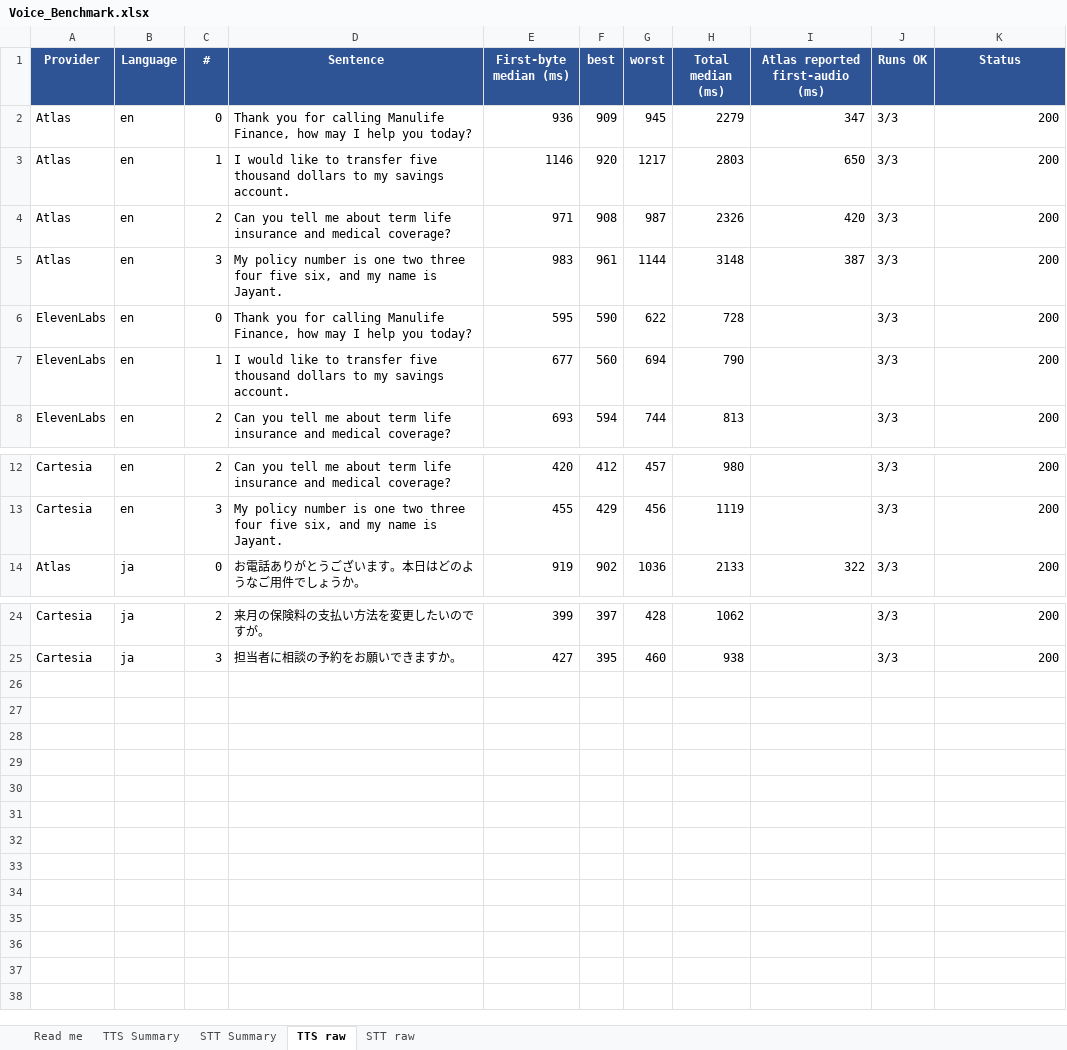
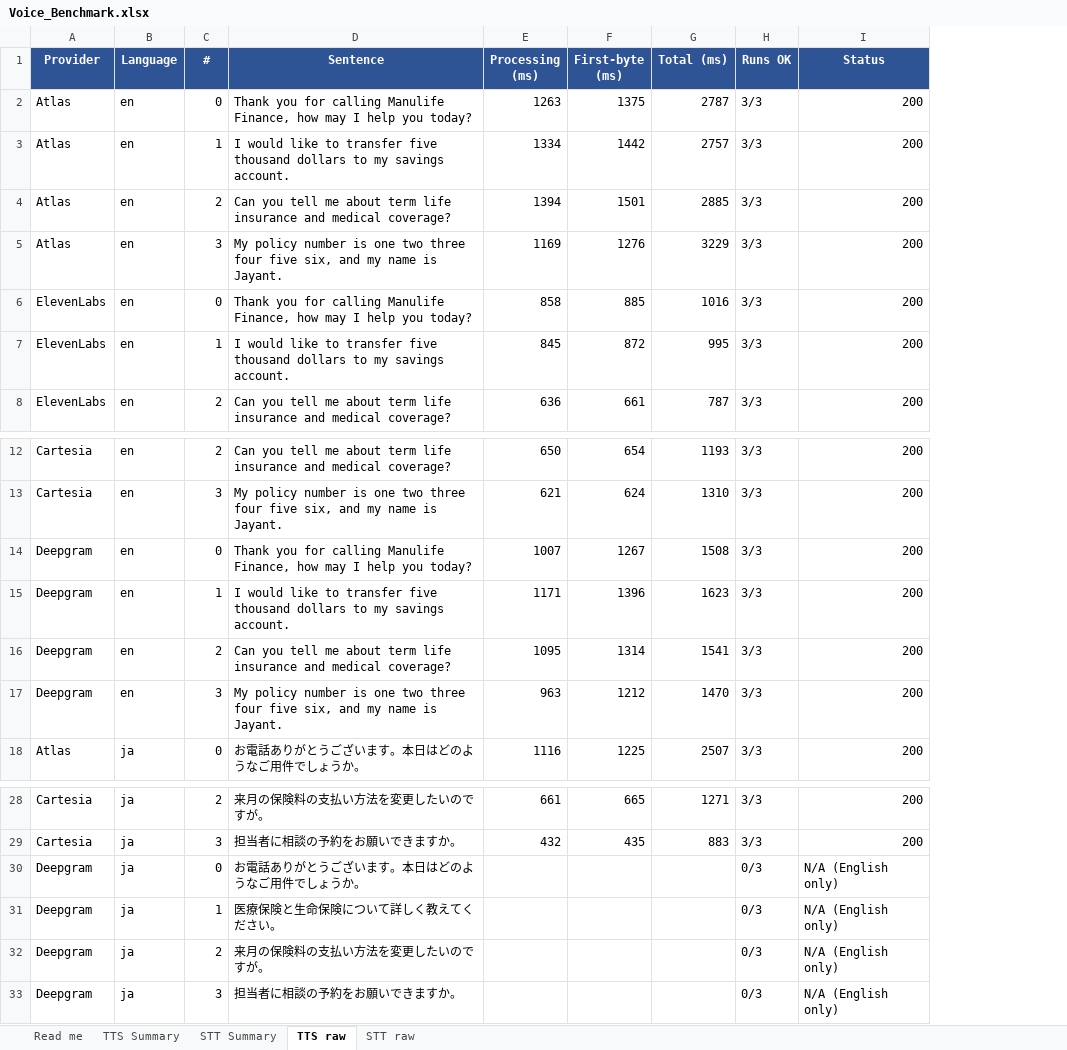
Before and after one commit to jayant200803/Daily-test, an Excel workbook: benchmark/Voice_Benchmark.xlsx, sheet TTS raw, drawn as a sheet; only a part is shown, gaps mark what is left out; values as stored, in another font and other column widths than the file's, no borders; removed rows and columns are numbered as before the commit, all else as after; the diff names each change by its address in the sheet, - before the commit and + after, or states it on an @@ line.

```diff
--- a/benchmark/Voice_Benchmark.xlsx (sheet TTS raw)
+++ b/benchmark/Voice_Benchmark.xlsx (sheet TTS raw)
-column E (First-byte median (ms)), rows 2-8: 936 | 1146 | 971 | 983 | 595 | 677 | 693; rows 12-14: 420 | 455 | 919; rows 24-25: 399 | 427
-column F (best), rows 2-8: 909 | 920 | 908 | 961 | 590 | 560 | 594; rows 12-14: 412 | 429 | 902; rows 24-25: 397 | 395
-column G (worst), rows 2-8: 945 | 1217 | 987 | 1144 | 622 | 694 | 744; rows 12-14: 457 | 456 | 1036; rows 24-25: 428 | 460
-column H (Total median (ms)), rows 2-8: 2279 | 2803 | 2326 | 3148 | 728 | 790 | 813; rows 12-14: 980 | 1119 | 2133; rows 24-25: 1062 | 938
-column I (Atlas reported first-audio (ms)), rows 2-5: 347 | 650 | 420 | 387; row 14: 322
+column E (Processing (ms)), rows 2-8: 1263 | 1334 | 1394 | 1169 | 858 | 845 | 636; rows 12-13: 650 | 621; row 18: 1116; rows 28-29: 661 | 432
+column F (First-byte (ms)), rows 2-8: 1375 | 1442 | 1501 | 1276 | 885 | 872 | 661; rows 12-13: 654 | 624; row 18: 1225; rows 28-29: 665 | 435
+column G (Total (ms)), rows 2-8: 2787 | 2757 | 2885 | 3229 | 1016 | 995 | 787; rows 12-13: 1193 | 1310; row 18: 2507; rows 28-29: 1271 | 883
+row 14: Deepgram | en | 0 | Thank you for calling Manulife Finance, how may I help you today? | 1007 | 1267 | 1508 | 3/3 | 200
+row 15: Deepgram | en | 1 | I would like to transfer five thousand dollars to my savings account. | 1171 | 1396 | 1623 | 3/3 | 200
+row 16: Deepgram | en | 2 | Can you tell me about term life insurance and medical coverage? | 1095 | 1314 | 1541 | 3/3 | 200
+row 17: Deepgram | en | 3 | My policy number is one two three four five six, and my name is Jayant. | 963 | 1212 | 1470 | 3/3 | 200
+row 30: Deepgram | ja | 0 | お電話ありがとうございます。本日はどのようなご用件でしょうか。 |  |  |  | 0/3 | N/A (English only)
+row 31: Deepgram | ja | 1 | 医療保険と生命保険について詳しく教えてください。 |  |  |  | 0/3 | N/A (English only)
+row 32: Deepgram | ja | 2 | 来月の保険料の支払い方法を変更したいのですが。 |  |  |  | 0/3 | N/A (English only)
+row 33: Deepgram | ja | 3 | 担当者に相談の予約をお願いできますか。 |  |  |  | 0/3 | N/A (English only)
```
Also changed, not shown: sheet STT raw, sheet TTS Summary, sheet Read me, sheet STT Summary, 1 other file.
